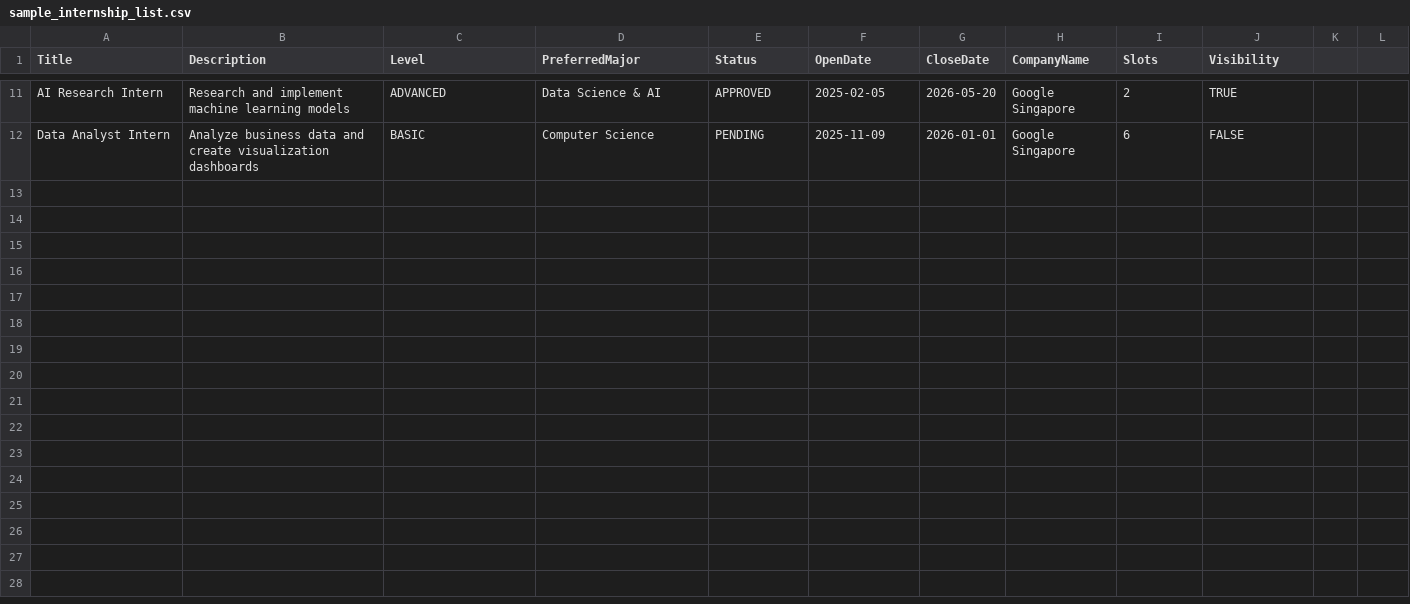
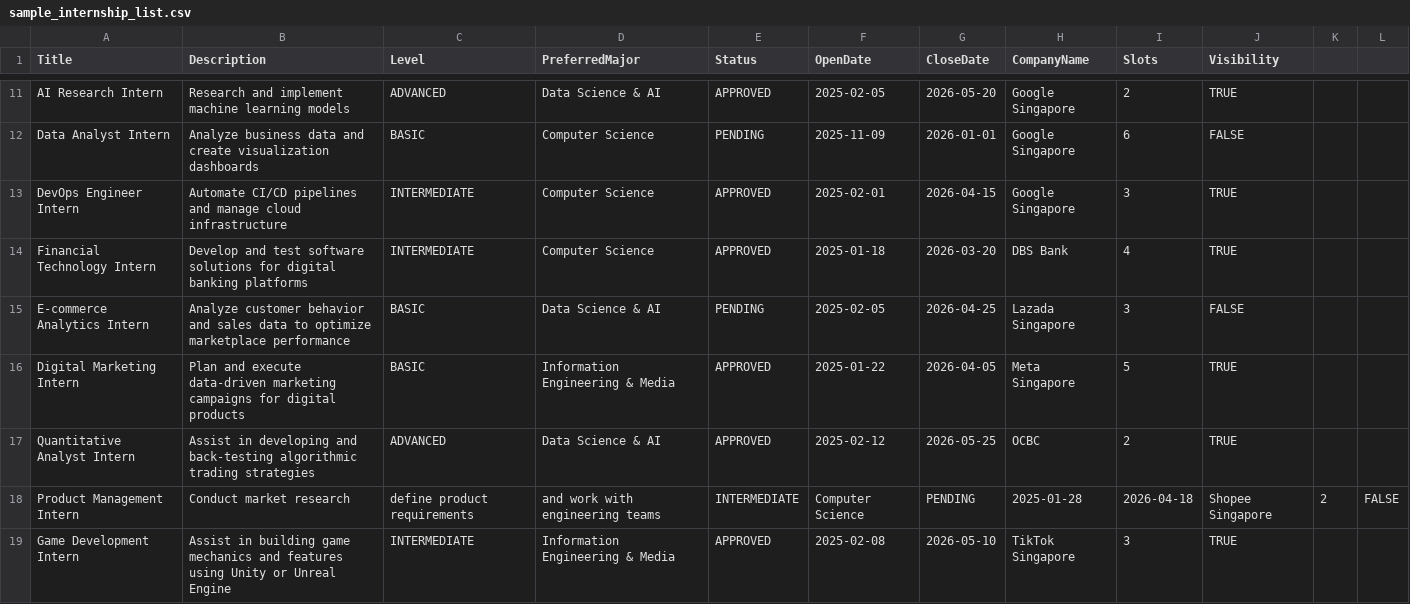
Before and after one commit to gniyez/BACF-project-, a CSV file: project/sample_internship_list.csv, drawn as a sheet; only a part is shown, gaps mark what is left out; the diff names each change by its address in the sheet, - before the commit and + after, or states it on an @@ line.

Commit message:
Update sample_internship_list.csv

```diff
--- a/project/sample_internship_list.csv
+++ b/project/sample_internship_list.csv
+row 13: DevOps Engineer Intern | Automate CI/CD pipelines and manage cloud infrastructure | INTERMEDIATE | Computer Science | APPROVED | 2025-02-01 | 2026-04-15 | Google Singapore | 3 | TRUE
+row 14: Financial Technology Intern | Develop and test software solutions for digital banking platforms | INTERMEDIATE | Computer Science | APPROVED | 2025-01-18 | 2026-03-20 | DBS Bank | 4 | TRUE
+row 15: E-commerce Analytics Intern | Analyze customer behavior and sales data to optimize marketplace performance | BASIC | Data Science & AI | PENDING | 2025-02-05 | 2026-04-25 | Lazada Singapore | 3 | FALSE
+row 16: Digital Marketing Intern | Plan and execute data-driven marketing campaigns for digital products | BASIC | Information Engineering & Media | APPROVED | 2025-01-22 | 2026-04-05 | Meta Singapore | 5 | TRUE
+row 17: Quantitative Analyst Intern | Assist in developing and back-testing algorithmic trading strategies | ADVANCED | Data Science & AI | APPROVED | 2025-02-12 | 2026-05-25 | OCBC | 2 | TRUE
+row 18: Product Management Intern | Conduct market research | define product requirements | and work with engineering teams | INTERMEDIATE | Computer Science | PENDING | 2025-01-28 | 2026-04-18 | Shopee Singapore | 2 | FALSE
+row 19: Game Development Intern | Assist in building game mechanics and features using Unity or Unreal Engine | INTERMEDIATE | Information Engineering & Media | APPROVED | 2025-02-08 | 2026-05-10 | TikTok Singapore | 3 | TRUE
```
